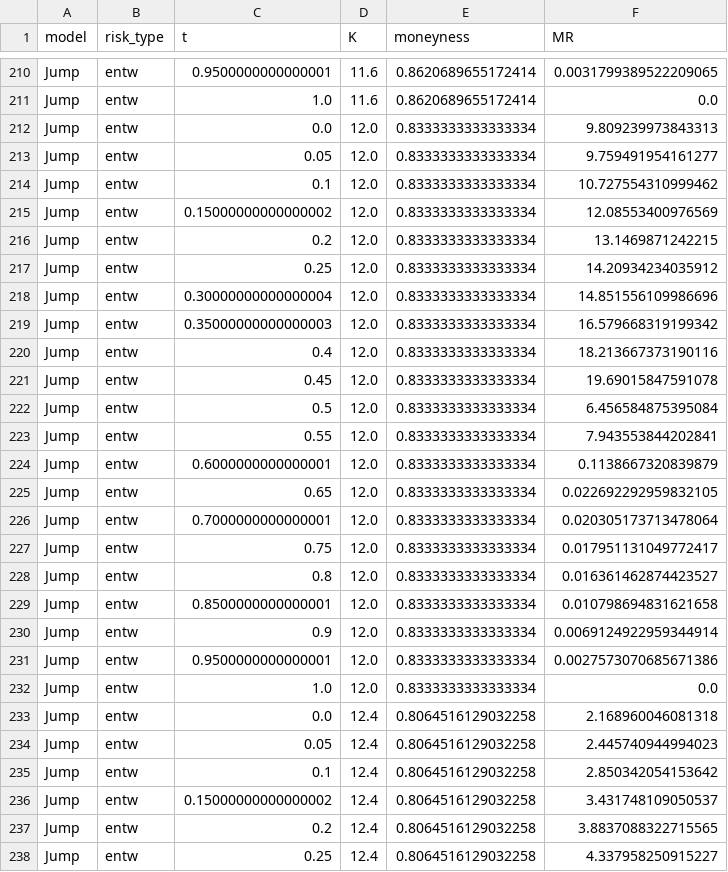
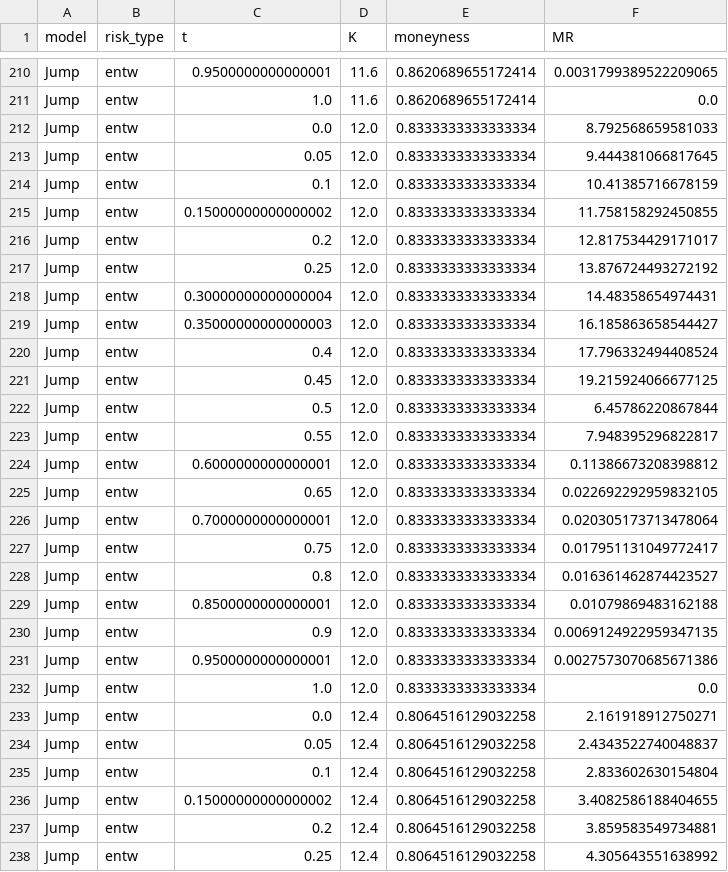
Before and after one commit to JoaoJungblut/Maturity-Risk-for-Variational-Heding, a CSV file: surface_Jump_entw.csv, drawn as a sheet; only a part is shown, gaps mark what is left out; the diff covers the shown part only.

```diff
--- a/surface_Jump_entw.csv
+++ b/surface_Jump_entw.csv
@@ -211,15 +211,15 @@ Jump,entw,0.9500000000000001,11.6,0.8620689655172414,0.0031799389522209065
 Jump,entw,1.0,11.6,0.8620689655172414,0.0
-Jump,entw,0.0,12.0,0.8333333333333334,9.809239973843313
-Jump,entw,0.05,12.0,0.8333333333333334,9.759491954161277
-Jump,entw,0.1,12.0,0.8333333333333334,10.727554310999462
-Jump,entw,0.15000000000000002,12.0,0.8333333333333334,12.08553400976569
-Jump,entw,0.2,12.0,0.8333333333333334,13.1469871242215
-Jump,entw,0.25,12.0,0.8333333333333334,14.20934234035912
-Jump,entw,0.30000000000000004,12.0,0.8333333333333334,14.851556109986696
-Jump,entw,0.35000000000000003,12.0,0.8333333333333334,16.579668319199342
-Jump,entw,0.4,12.0,0.8333333333333334,18.213667373190116
-Jump,entw,0.45,12.0,0.8333333333333334,19.69015847591078
-Jump,entw,0.5,12.0,0.8333333333333334,6.456584875395084
-Jump,entw,0.55,12.0,0.8333333333333334,7.943553844202841
-Jump,entw,0.6000000000000001,12.0,0.8333333333333334,0.1138667320839879
+Jump,entw,0.0,12.0,0.8333333333333334,8.792568659581033
+Jump,entw,0.05,12.0,0.8333333333333334,9.444381066817645
+Jump,entw,0.1,12.0,0.8333333333333334,10.41385716678159
+Jump,entw,0.15000000000000002,12.0,0.8333333333333334,11.758158292450855
+Jump,entw,0.2,12.0,0.8333333333333334,12.817534429171017
+Jump,entw,0.25,12.0,0.8333333333333334,13.876724493272192
+Jump,entw,0.30000000000000004,12.0,0.8333333333333334,14.48358654974431
+Jump,entw,0.35000000000000003,12.0,0.8333333333333334,16.185863658544427
+Jump,entw,0.4,12.0,0.8333333333333334,17.796332494408524
+Jump,entw,0.45,12.0,0.8333333333333334,19.215924066677125
+Jump,entw,0.5,12.0,0.8333333333333334,6.45786220867844
+Jump,entw,0.55,12.0,0.8333333333333334,7.948395296822817
+Jump,entw,0.6000000000000001,12.0,0.8333333333333334,0.11386673208398812
 Jump,entw,0.65,12.0,0.8333333333333334,0.022692292959832105
@@ -228,11 +228,11 @@ Jump,entw,0.75,12.0,0.8333333333333334,0.017951131049772417
 Jump,entw,0.8,12.0,0.8333333333333334,0.016361462874423527
-Jump,entw,0.8500000000000001,12.0,0.8333333333333334,0.010798694831621658
-Jump,entw,0.9,12.0,0.8333333333333334,0.0069124922959344914
+Jump,entw,0.8500000000000001,12.0,0.8333333333333334,0.01079869483162188
+Jump,entw,0.9,12.0,0.8333333333333334,0.0069124922959347135
 Jump,entw,0.9500000000000001,12.0,0.8333333333333334,0.0027573070685671386
 Jump,entw,1.0,12.0,0.8333333333333334,0.0
-Jump,entw,0.0,12.4,0.8064516129032258,2.168960046081318
-Jump,entw,0.05,12.4,0.8064516129032258,2.445740944994023
-Jump,entw,0.1,12.4,0.8064516129032258,2.850342054153642
-Jump,entw,0.15000000000000002,12.4,0.8064516129032258,3.431748109050537
-Jump,entw,0.2,12.4,0.8064516129032258,3.8837088322715565
-Jump,entw,0.25,12.4,0.8064516129032258,4.337958250915227
+Jump,entw,0.0,12.4,0.8064516129032258,2.161918912750271
+Jump,entw,0.05,12.4,0.8064516129032258,2.4343522740048837
+Jump,entw,0.1,12.4,0.8064516129032258,2.833602630154804
+Jump,entw,0.15000000000000002,12.4,0.8064516129032258,3.4082586188404655
+Jump,entw,0.2,12.4,0.8064516129032258,3.859583549734881
+Jump,entw,0.25,12.4,0.8064516129032258,4.305643551638992
```
Also changed, not shown: 160 edited cells elsewhere in this file, surface_Heston_ente.csv, surface_Heston_entl.csv, 4 other files.
